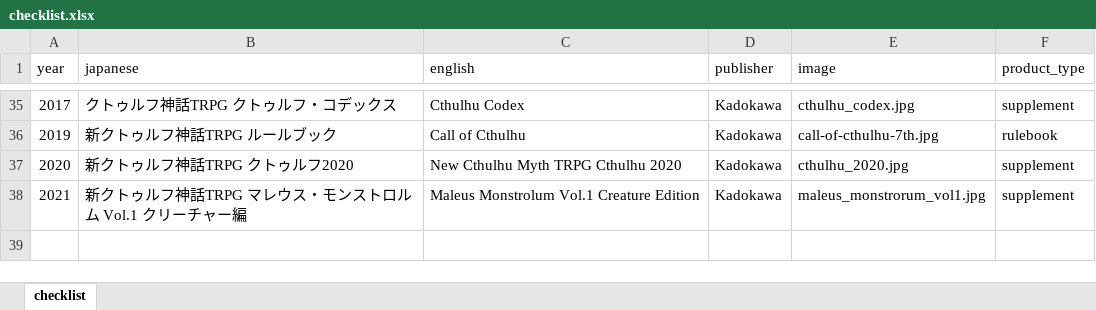
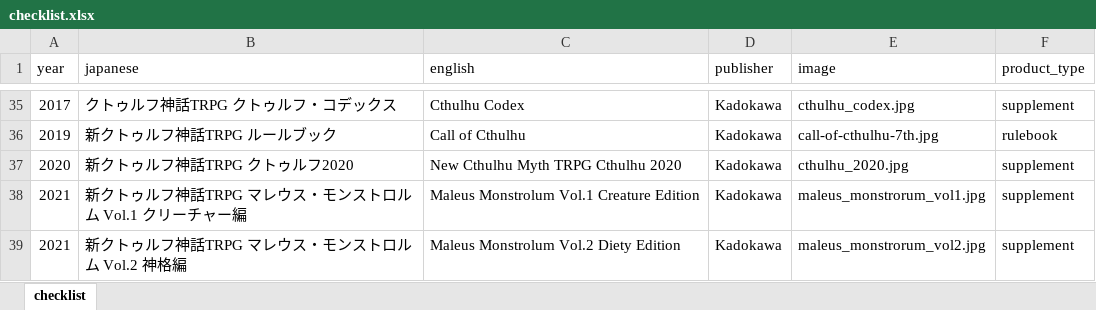
Before and after one commit to weatherspud/japanese-collectors-list, an Excel workbook: call-of-cthulhu-kadokawa/checklist.xlsx, sheet checklist, drawn as a sheet; only a part is shown, gaps mark what is left out; values as stored, in another font and other column widths than the file's, no borders; the diff names each change by its address in the sheet, - before the commit and + after, or states it on an @@ line.

```diff
--- a/call-of-cthulhu-kadokawa/checklist.xlsx (sheet checklist)
+++ b/call-of-cthulhu-kadokawa/checklist.xlsx (sheet checklist)
+row 39: 2021 | 新クトゥルフ神話TRPG マレウス・モンストロルム Vol.2 神格編 | Maleus Monstrolum Vol.2 Diety Edition | Kadokawa | maleus_monstrorum_vol2.jpg | supplement
```
Also changed, not shown: 4 other files.
